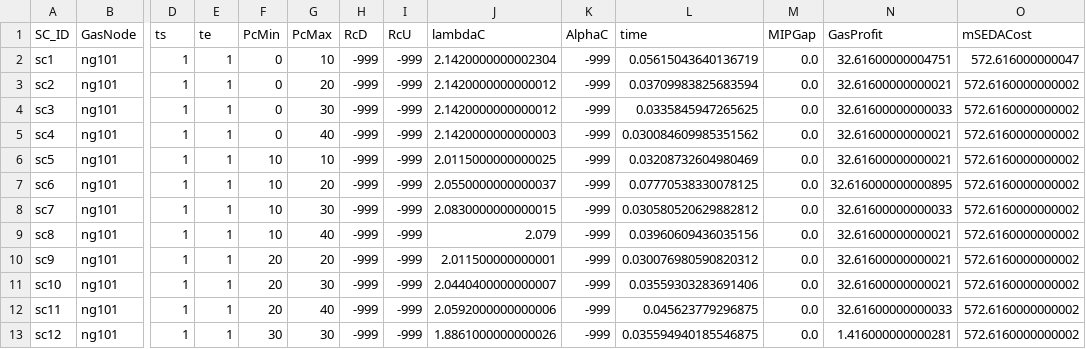
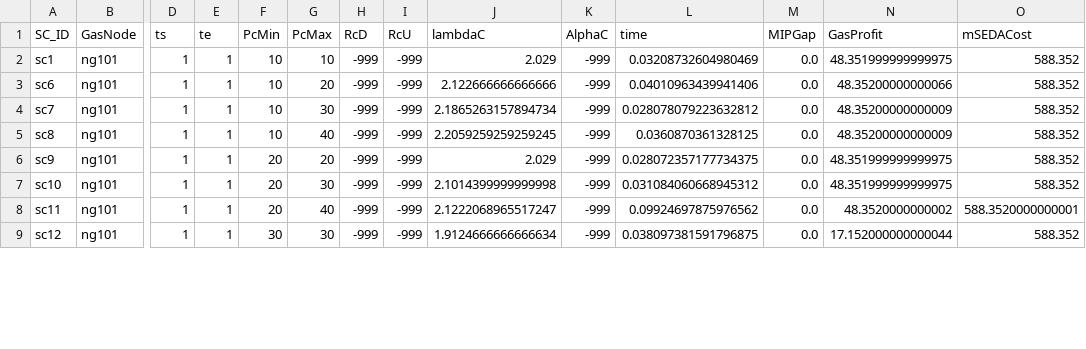
Before and after one commit to stefdeli/Gas-Swing-Contracts, a CSV file: Data/SimpleNetwork_ImperialUnitsActual/ElecData/SCinfo_NoPrice_OUT.csv, drawn as a sheet; only a part is shown, gaps mark what is left out; removed rows and columns are numbered as before the commit, all else as after; rows hold the shown columns only; the diff covers the shown part only; the diff names each change by its address in the sheet, - before the commit and + after, or states it on an @@ line.

```diff
--- a/Data/SimpleNetwork_ImperialUnitsActual/ElecData/SCinfo_NoPrice_OUT.csv
+++ b/Data/SimpleNetwork_ImperialUnitsActual/ElecData/SCinfo_NoPrice_OUT.csv
-F2 (PcMin): 0
+F2 (PcMin): 10
-J2 (lambdaC): 2.1420000000002304
+J2 (lambdaC): 2.029
-L2 (time): 0.05615043640136719
+L2 (time): 0.03208732604980469
-N2 (GasProfit): 32.61600000004751
+N2 (GasProfit): 48.351999999999975
-O2 (mSEDACost): 572.616000000047
+O2 (mSEDACost): 588.352
-row 3: sc2 | ng101 | 1 | 1 | 0 | 20 | -999 | -999 | 2.1420000000000012 | -999 | 0.03709983825683594 | 0.0 | 32.61600000000021 | 572.6160000000002
-row 4: sc3 | ng101 | 1 | 1 | 0 | 30 | -999 | -999 | 2.1420000000000012 | -999 | 0.0335845947265625 | 0.0 | 32.61600000000033 | 572.6160000000002
-row 5: sc4 | ng101 | 1 | 1 | 0 | 40 | -999 | -999 | 2.1420000000000003 | -999 | 0.030084609985351562 | 0.0 | 32.61600000000021 | 572.6160000000002
-row 6: sc5 | ng101 | 1 | 1 | 10 | 10 | -999 | -999 | 2.0115000000000025 | -999 | 0.03208732604980469 | 0.0 | 32.61600000000021 | 572.6160000000002
-J3 (lambdaC): 2.0550000000000037
+J3 (lambdaC): 2.122666666666666
-L3 (time): 0.07770538330078125
+L3 (time): 0.04010963439941406
-N3 (GasProfit): 32.616000000000895
+N3 (GasProfit): 48.35200000000066
-O3:O7 (mSEDACost): 572.6160000000002
+O3:O7 (mSEDACost): 588.352
-J4 (lambdaC): 2.0830000000000015
+J4 (lambdaC): 2.1865263157894734
-L4 (time): 0.030580520629882812
+L4 (time): 0.028078079223632812
-N4 (GasProfit): 32.61600000000033
+N4 (GasProfit): 48.35200000000009
-J5 (lambdaC): 2.079
+J5 (lambdaC): 2.2059259259259245
-L5 (time): 0.03960609436035156
+L5 (time): 0.0360870361328125
-N5 (GasProfit): 32.61600000000021
+N5 (GasProfit): 48.35200000000009
-J6 (lambdaC): 2.011500000000001
+J6 (lambdaC): 2.029
-L6 (time): 0.030076980590820312
+L6 (time): 0.028072357177734375
-N6:N7 (GasProfit): 32.61600000000021
+N6:N7 (GasProfit): 48.351999999999975
-J7 (lambdaC): 2.0440400000000007
+J7 (lambdaC): 2.1014399999999998
-L7 (time): 0.03559303283691406
+L7 (time): 0.031084060668945312
-J8 (lambdaC): 2.0592000000000006
+J8 (lambdaC): 2.1222068965517247
-L8 (time): 0.045623779296875
+L8 (time): 0.09924697875976562
-N8 (GasProfit): 32.61600000000033
+N8 (GasProfit): 48.3520000000002
-O8 (mSEDACost): 572.6160000000002
+O8 (mSEDACost): 588.3520000000001
-J9 (lambdaC): 1.8861000000000026
+J9 (lambdaC): 1.9124666666666634
-L9 (time): 0.035594940185546875
+L9 (time): 0.038097381591796875
-N9 (GasProfit): 1.416000000000281
+N9 (GasProfit): 17.152000000000044
-O9 (mSEDACost): 572.6160000000002
+O9 (mSEDACost): 588.352
```
Also changed, not shown: 15 edited cells elsewhere in this file, Data/LargeNetwork_ImperialUnitsActual/ElecData/GasPriceDA.csv, Data/LargeNetwork_ImperialUnitsActual/ElecData/GasPriceScenRT.csv, 10 other files.
